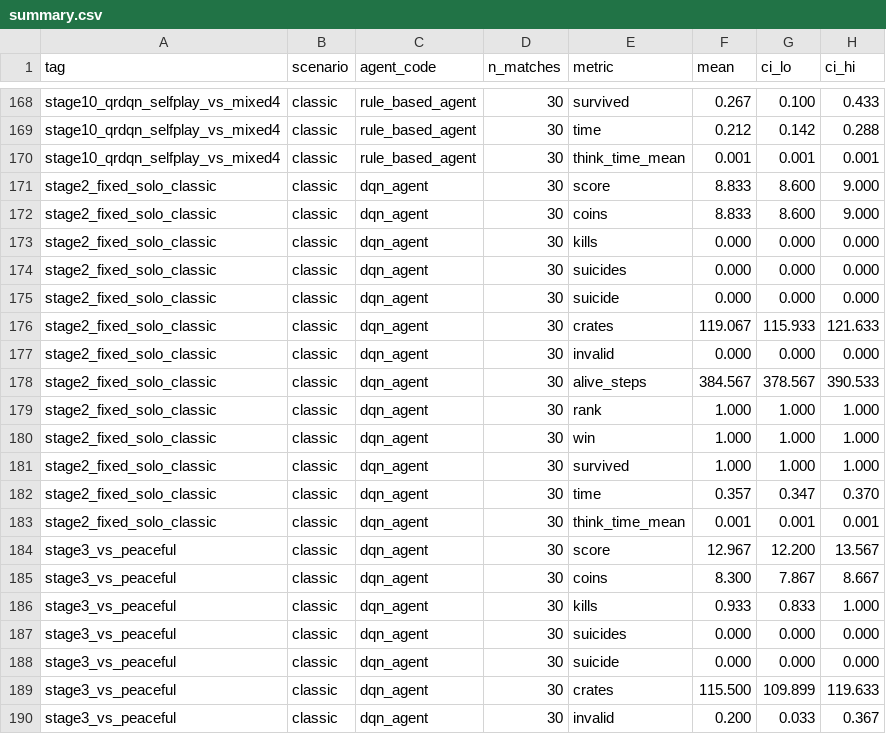
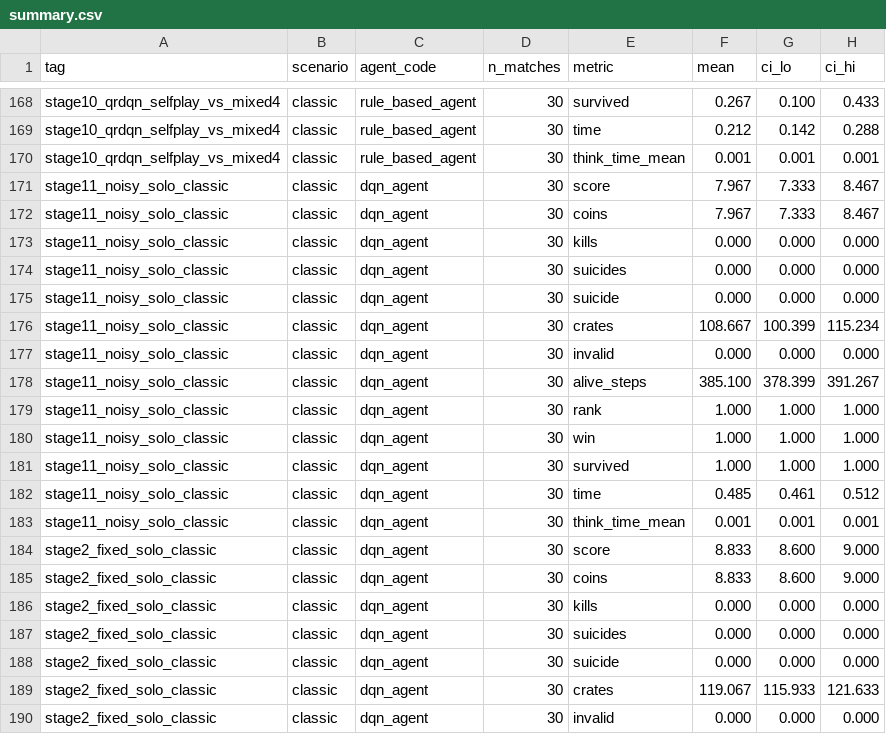
Before and after one commit to yehmhnn/Bomberman, a CSV file: evaluation/results/summary/summary.csv, drawn as a sheet; only a part is shown, gaps mark what is left out; the shorter side is filled out with more unchanged rows; the diff names each change by its address in the sheet, - before the commit and + after, or states it on an @@ line.

Commit message:
Stage-11 checkpoint: Noisy Nets relearns solo classic from scratch
~2.27M steps, fresh Noisy-Net architecture (NoisyLinear value/
advantage heads on top of the existing QR-DQN). Benchmark on 30 held
-out val seeds, solo classic:

  score=7.97 crates=108.67 coins=7.97 suicide=0.00 survival=1.00 invalid=0.00

Matches prior best solo results (stage8: 8.20, stage2: 8.83) --
adding noisy exploration on top of epsilon-greedy cost nothing on
the fundamentals it wasn't meant to change. Moving to the full
4-player mixed lineup next.

```diff
--- a/evaluation/results/summary/summary.csv
+++ b/evaluation/results/summary/summary.csv
+row 171: stage11_noisy_solo_classic | classic | dqn_agent | 30 | score | 7.967 | 7.333 | 8.467
+row 172: stage11_noisy_solo_classic | classic | dqn_agent | 30 | coins | 7.967 | 7.333 | 8.467
+row 173: stage11_noisy_solo_classic | classic | dqn_agent | 30 | kills | 0.000 | 0.000 | 0.000
+row 174: stage11_noisy_solo_classic | classic | dqn_agent | 30 | suicides | 0.000 | 0.000 | 0.000
+row 175: stage11_noisy_solo_classic | classic | dqn_agent | 30 | suicide | 0.000 | 0.000 | 0.000
+row 176: stage11_noisy_solo_classic | classic | dqn_agent | 30 | crates | 108.667 | 100.399 | 115.234
+row 177: stage11_noisy_solo_classic | classic | dqn_agent | 30 | invalid | 0.000 | 0.000 | 0.000
+row 178: stage11_noisy_solo_classic | classic | dqn_agent | 30 | alive_steps | 385.100 | 378.399 | 391.267
+row 179: stage11_noisy_solo_classic | classic | dqn_agent | 30 | rank | 1.000 | 1.000 | 1.000
+row 180: stage11_noisy_solo_classic | classic | dqn_agent | 30 | win | 1.000 | 1.000 | 1.000
+row 181: stage11_noisy_solo_classic | classic | dqn_agent | 30 | survived | 1.000 | 1.000 | 1.000
+row 182: stage11_noisy_solo_classic | classic | dqn_agent | 30 | time | 0.485 | 0.461 | 0.512
+row 183: stage11_noisy_solo_classic | classic | dqn_agent | 30 | think_time_mean | 0.001 | 0.001 | 0.001
```
Also changed, not shown: 2 other files.
